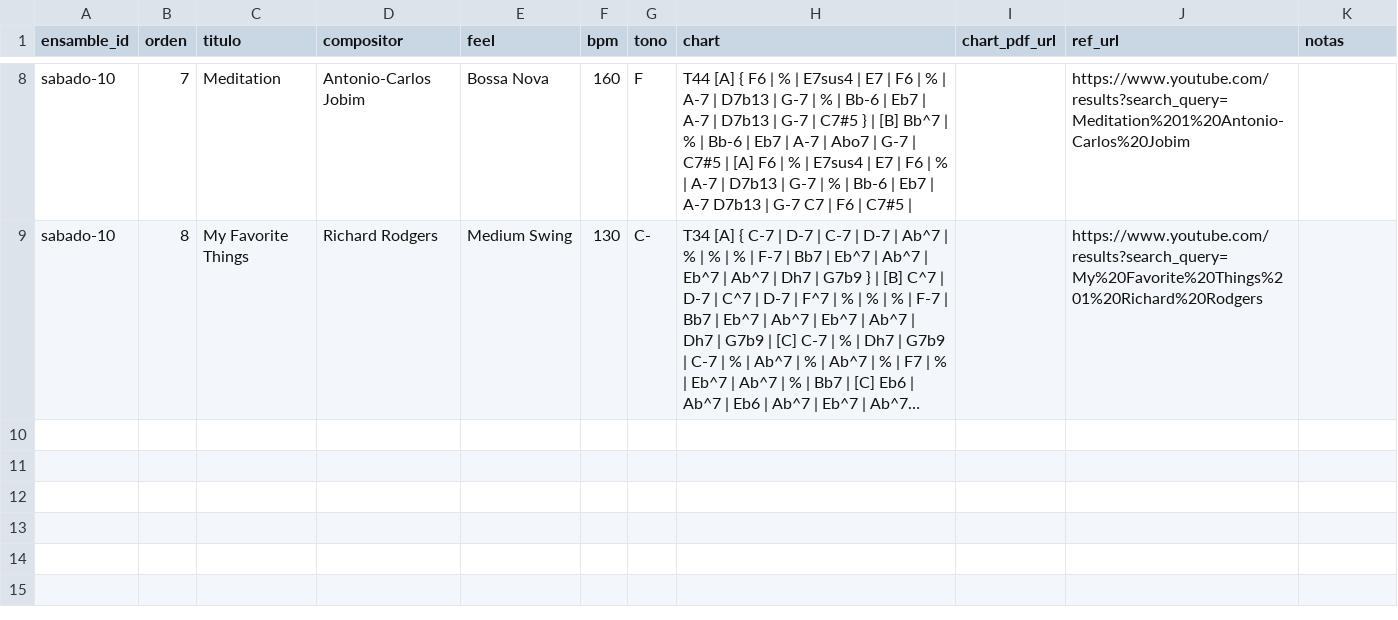
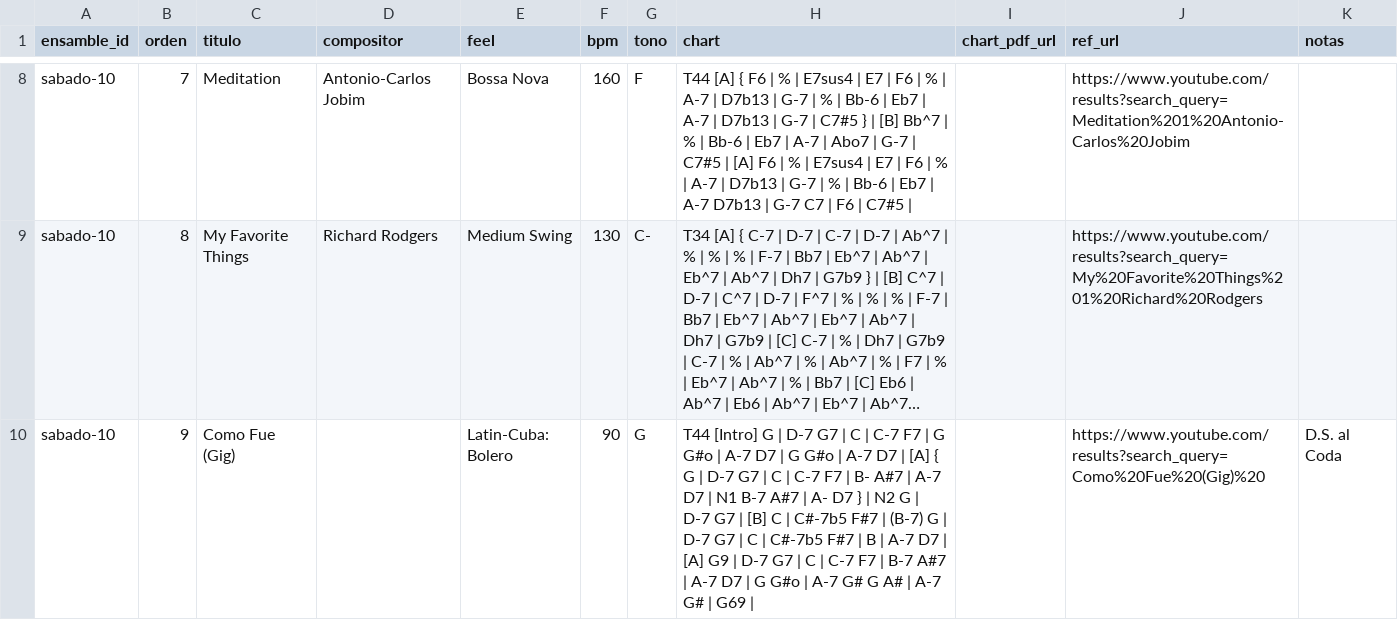
Before and after one commit to capitanindefinido/ensamble-jazz, a CSV file: plantilla-sheet/Repertorio.csv, drawn as a sheet; only a part is shown, gaps mark what is left out; long unchanged cells end in …; the diff names each change by its address in the sheet, - before the commit and + after, or states it on an @@ line.

```diff
--- a/plantilla-sheet/Repertorio.csv
+++ b/plantilla-sheet/Repertorio.csv
+row 10: sabado-10 | 9 | Como Fue (Gig) |  | Latin-Cuba: Bolero | 90 | G | T44 [Intro] G | D-7 G7 | C | C-7 F7 | G G#o | A-7 D7 | G G#o | A-7 D7 | [A] { G | D-7 G7 | C | C-7 F7 | B- A#7 | A-7 D7 | N1 B-7 A#7 | A- D7 } | N2 G | D-7 G7 | [B] C | C#-7b5 F#7 | (B-7) G | D-7 G7 | C | C#-7b5 F#7 | B | A-7 D7 | [A] G9 | D-7 G7 | C | C-7 F7 | B-7 A#7 | A-7 D7 | G G#o | A-7 G# G A# | A-7 G# | G69 | |  | https://www.youtube.com/results?search_query=Como%20Fue%20(Gig)%20 | D.S. al Coda
```
Also changed, not shown: plantilla-sheet/Repertorio.tsv, 14 other files.
